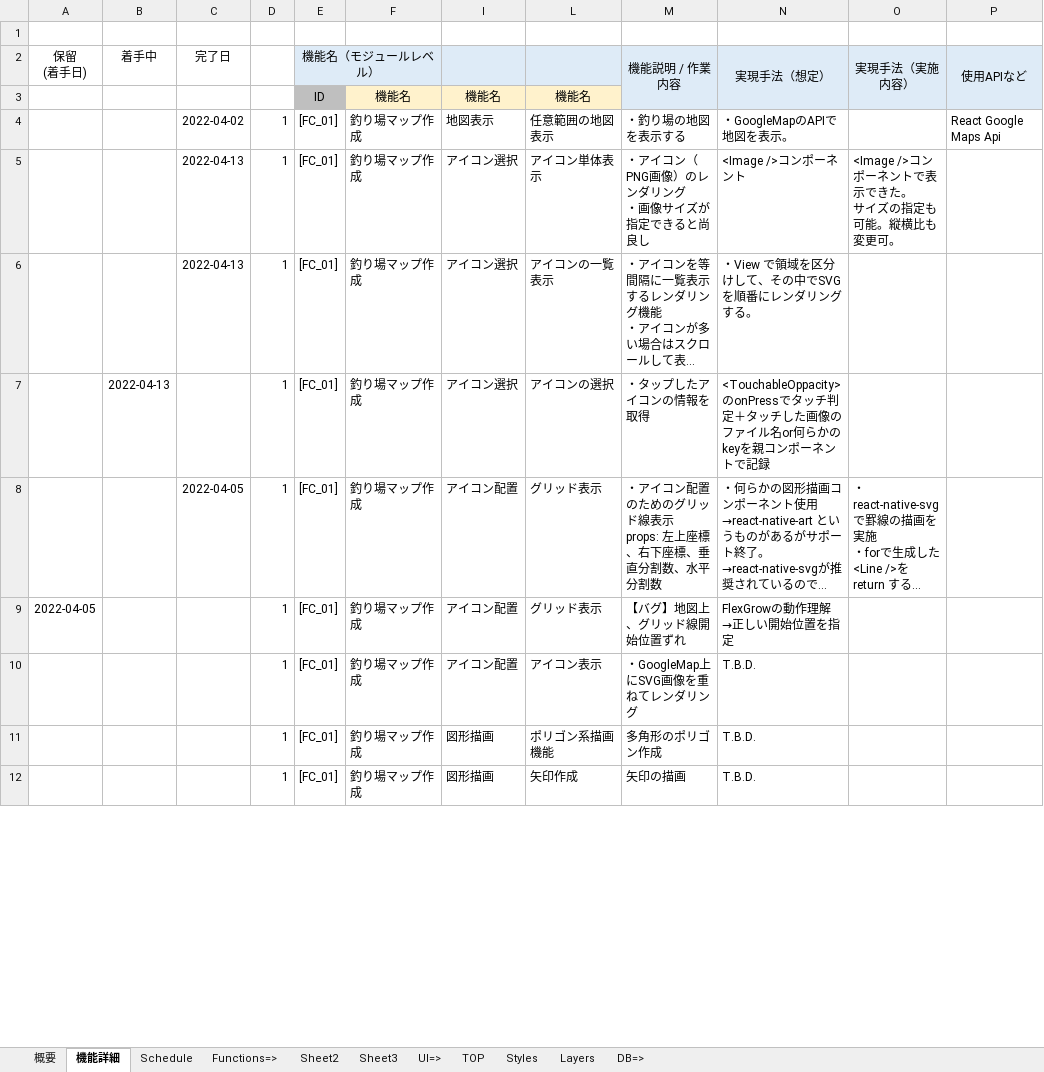
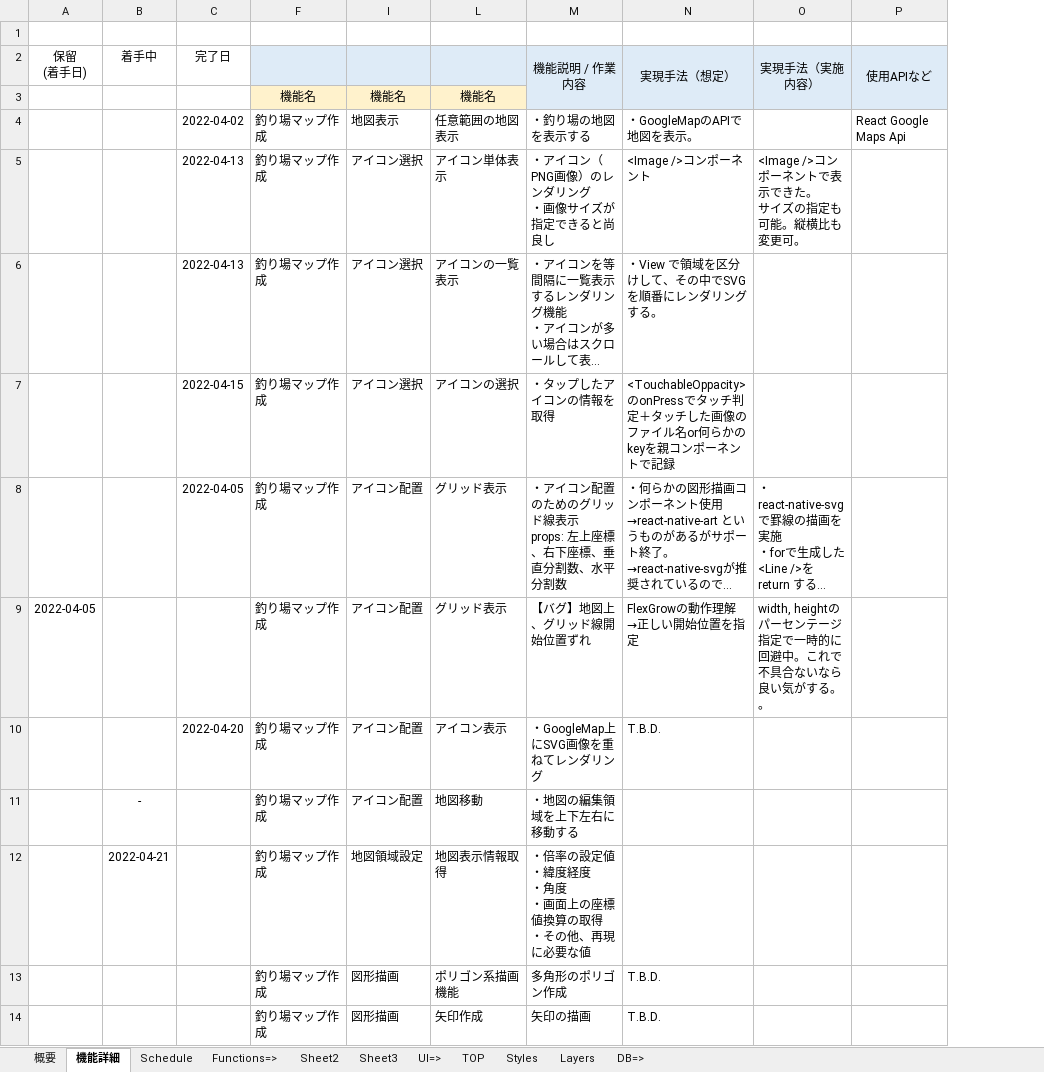
Before and after one commit to FrozenKota/TsuriMapMaker, an Excel workbook: doc/Development_Spec.xlsx, sheet 機能詳細, drawn as a sheet; only a part is shown; long unchanged cells end in …; values as stored, in another font and other column widths than the file's, no borders; conditional formats not drawn; removed rows and columns are numbered as before the commit, all else as after; ↵ is a line break in a cell; the diff covers the shown part only; the diff names each change by its address in the sheet, - before the commit and + after, or states it on an @@ line.

```diff
--- a/doc/Development_Spec.xlsx (sheet 機能詳細)
+++ b/doc/Development_Spec.xlsx (sheet 機能詳細)
@@ column D hidden, rows 4-12: all 1 @@
@@ column E (機能名（モジュールレベル）) hidden, rows 3-12: ID | [FC_01] | [FC_01] | [FC_01] | [FC_01] | [FC_01] | [FC_01] | [FC_01] | [FC_01] | [FC_01] @@
-B7 (着手中): 2022-04-13
+B7 (着手中): (empty)
-C7 (完了日): (empty)
+C7 (完了日): 2022-04-15
-O9 (実現手法（実施内容）): (empty)
+O9 (実現手法（実施内容）): width, heightの パーセンテージ指定で一時的に回避中。これで不具合ないなら良い気がする。。
-C10 (完了日): (empty)
+C10 (完了日): 2022-04-20
+row 11:  | - |  | 釣り場マップ作成 | アイコン配置 | 地図移動 | ・地図の編集領域を上下左右に移動する
+row 12:  | 2022-04-21 |  | 釣り場マップ作成 | 地図領域設定 | 地図表示情報取得 | ・倍率の設定値 ↵ ・緯度経度 ↵ ・角度 ↵ ・画面上の座標値換算の取得 ↵ ・その他、再現に必要な値
```
Also changed, not shown: 8 edited cells elsewhere in this sheet, formulas that keep their value, hidden cells, 13 other files.
